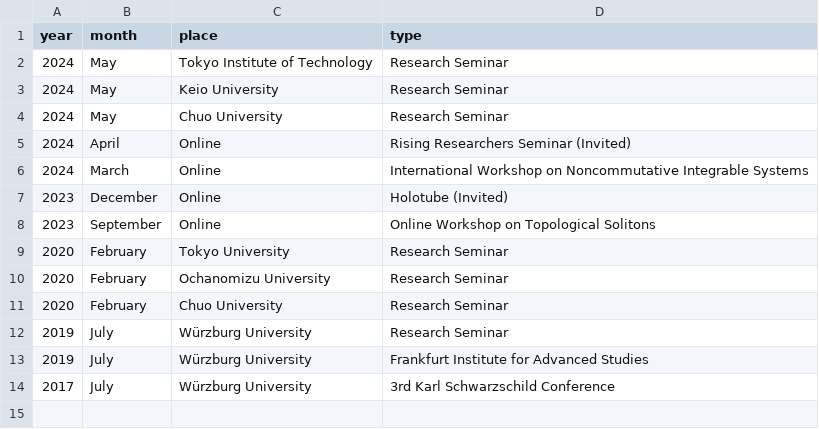
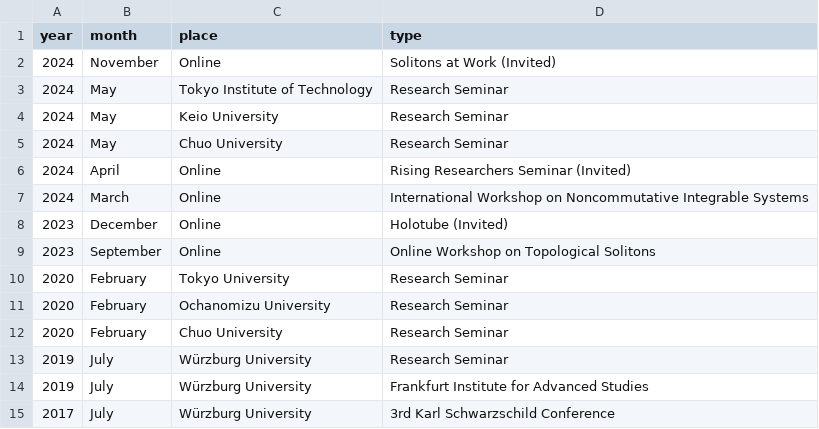
Before and after one commit to inokawazu/brand-me-docs, a CSV file: data/talks.csv, drawn as a sheet; the diff names each change by its address in the sheet, - before the commit and + after, or states it on an @@ line.

Commit message:
added Solitons at Work talk

```diff
--- a/data/talks.csv
+++ b/data/talks.csv
+row 2: 2024 | November | Online | Solitons at Work (Invited)
```
